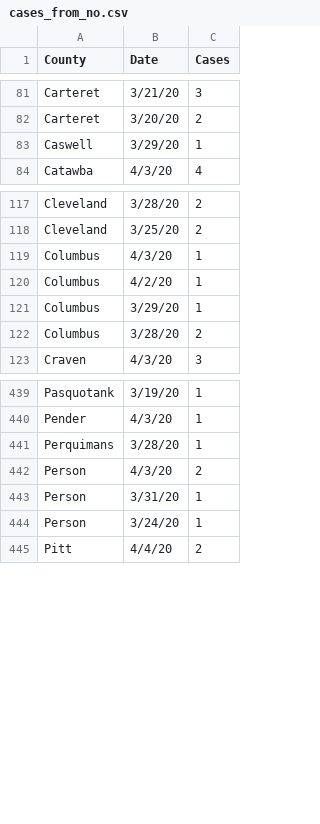
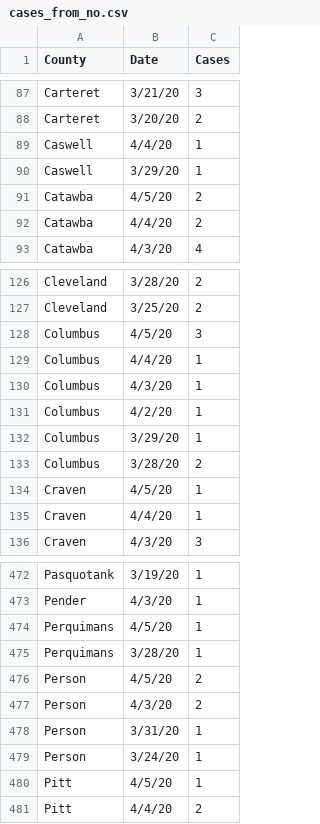
Before and after one commit to aeallen/UNC-CompMed-SARS-CoV-2, a CSV file: NC-Visualization/cases_from_no.csv, drawn as a sheet; only a part is shown, gaps mark what is left out; the diff covers the shown part only; the diff names each change by its address in the sheet, - before the commit and + after, or states it on an @@ line.

Commit message:
Updates data 4/5

```diff
--- a/NC-Visualization/cases_from_no.csv
+++ b/NC-Visualization/cases_from_no.csv
+row 89: Caswell | 4/4/20 | 1
+row 91: Catawba | 4/5/20 | 2
+row 92: Catawba | 4/4/20 | 2
+row 128: Columbus | 4/5/20 | 3
+row 129: Columbus | 4/4/20 | 1
+row 134: Craven | 4/5/20 | 1
+row 135: Craven | 4/4/20 | 1
+row 474: Perquimans | 4/5/20 | 1
+row 476: Person | 4/5/20 | 2
+row 480: Pitt | 4/5/20 | 1
```
Also changed, not shown: 39 added rows and 13 edited cells elsewhere in this file, NC-Visualization/deaths_from_1p3a.csv, 3 other files.
